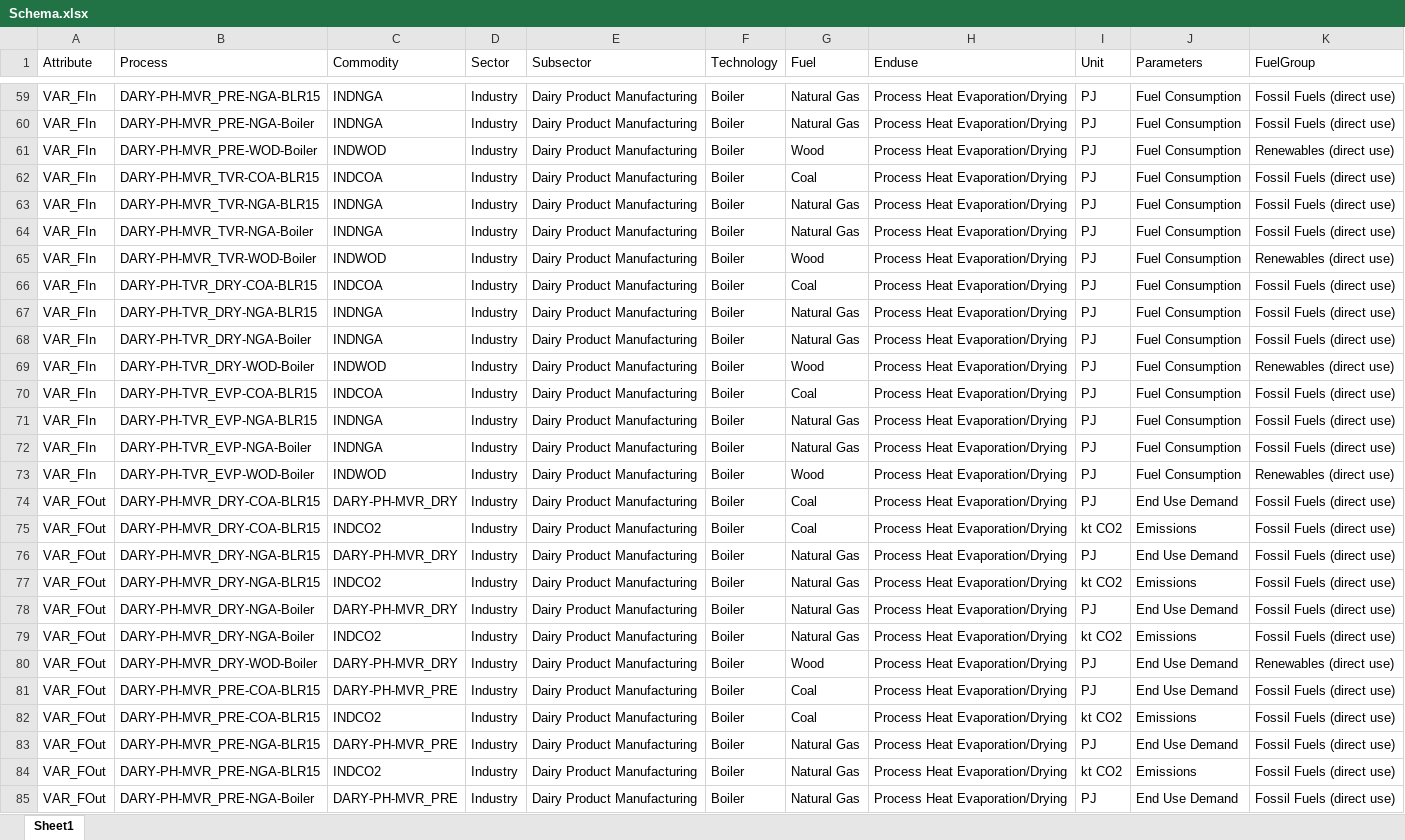
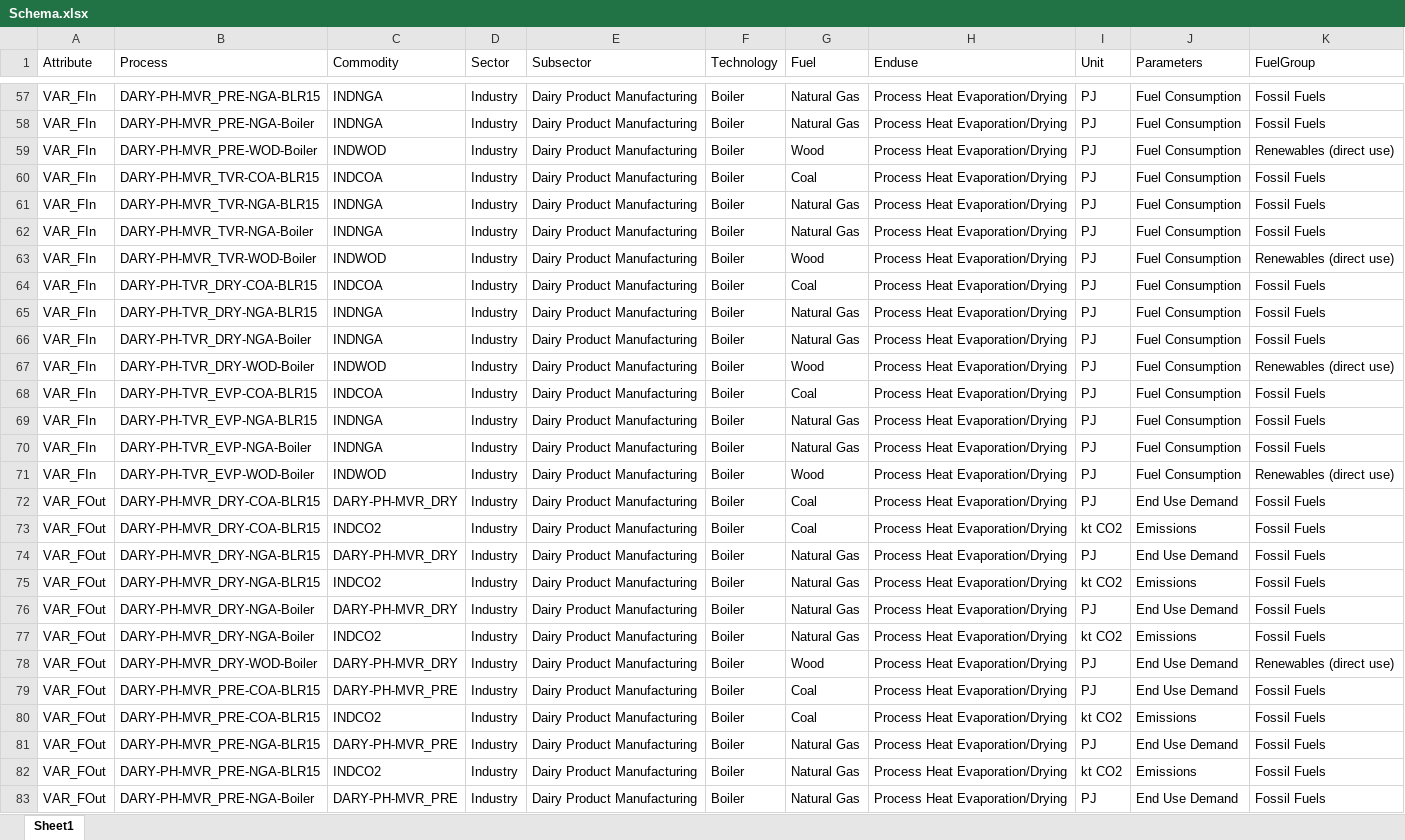
Before and after one commit to EECA-NZ/TIMES-NZ-Visualisation, an Excel workbook: TIMES_shiny/data_cleaning/Schema.xlsx, sheet Sheet1, drawn as a sheet; only a part is shown, gaps mark what is left out; values as stored, in another font and other column widths than the file's, no borders; addresses are those after the commit; the diff covers the shown part only; the diff names each change by its address in the sheet, - before the commit and + after, or states it on an @@ line.

```diff
--- a/TIMES_shiny/data_cleaning/Schema.xlsx (sheet Sheet1)
+++ b/TIMES_shiny/data_cleaning/Schema.xlsx (sheet Sheet1)
-K57:K58 (FuelGroup): Fossil Fuels (direct use)
+K57:K58 (FuelGroup): Fossil Fuels
-K60:K62 (FuelGroup): Fossil Fuels (direct use)
+K60:K62 (FuelGroup): Fossil Fuels
-K64:K66 (FuelGroup): Fossil Fuels (direct use)
+K64:K66 (FuelGroup): Fossil Fuels
-K68:K70 (FuelGroup): Fossil Fuels (direct use)
+K68:K70 (FuelGroup): Fossil Fuels
-K72:K77 (FuelGroup): Fossil Fuels (direct use)
+K72:K77 (FuelGroup): Fossil Fuels
-K79:K83 (FuelGroup): Fossil Fuels (direct use)
+K79:K83 (FuelGroup): Fossil Fuels
```
Also changed, not shown: 4 removed rows and 1042 edited cells elsewhere in this sheet, TIMES_shiny/data_cleaning/Assumptions.xlsx, TIMES_shiny/data_cleaning/Key-Insight.xlsx, 6 other files.
